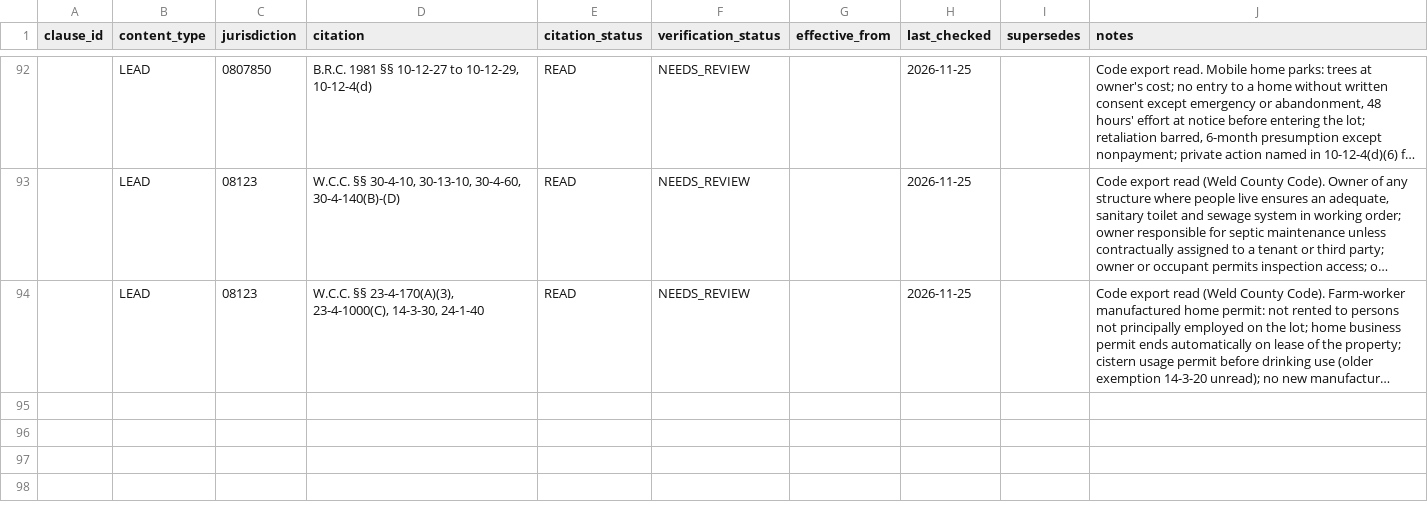
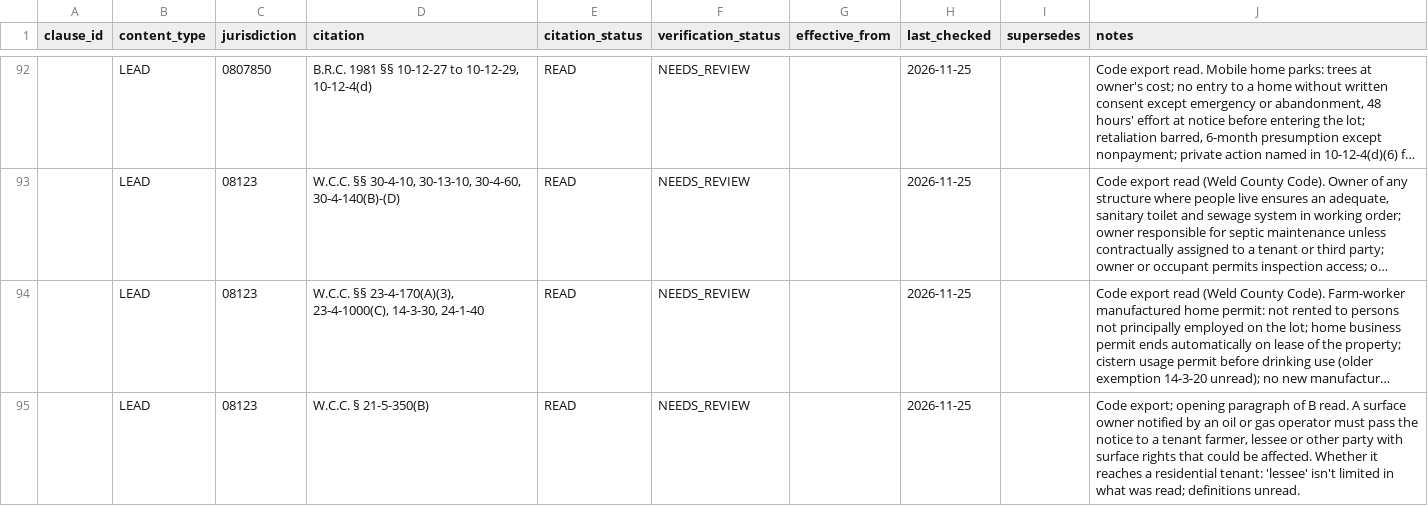
Before and after one commit to tsteinbaugh/property-manager-landlord-app, a CSV file: lease-clause-library/local/citations-local-CO.csv, drawn as a sheet; only a part is shown, gaps mark what is left out; long unchanged cells end in …; the diff names each change by its address in the sheet, - before the commit and + after, or states it on an @@ line.

```diff
--- a/lease-clause-library/local/citations-local-CO.csv
+++ b/lease-clause-library/local/citations-local-CO.csv
+row 95:  | LEAD | 08123 | W.C.C. § 21-5-350(B) | READ | NEEDS_REVIEW |  | 2026-11-25 |  | Code export; opening paragraph of B read. A surface owner notified by an oil or gas operator must pass the notice to a tenant farmer, lessee or other party with surface rights that could be affected. Whether it reaches a residential tenant: 'lessee' isn't limited in what was read; definitions unread.
```
Also changed, not shown: lease-clause-library/local/places-CO.csv, 2 other files.
